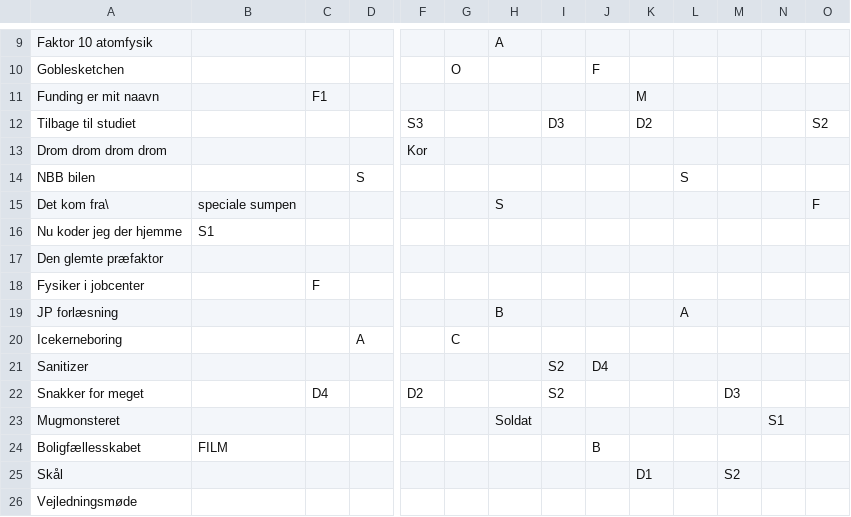
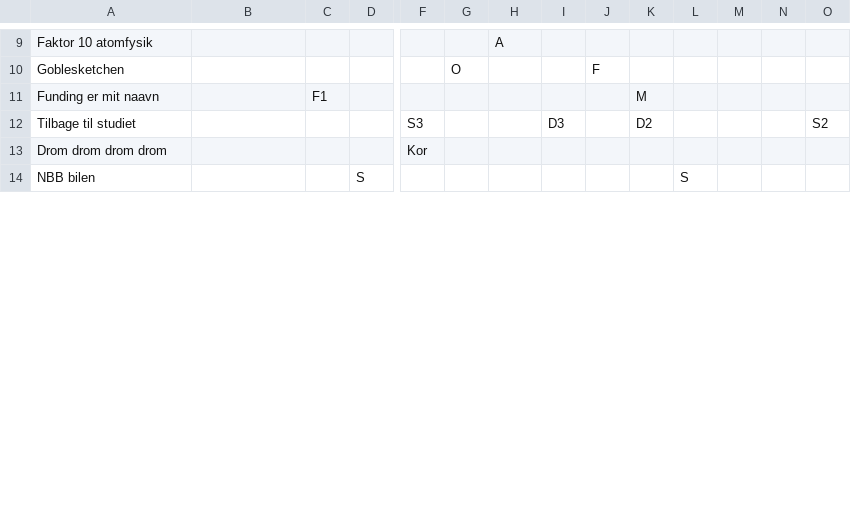
Before and after one commit to theunbound/FysikRevyTeX, a CSV file: roller.csv, drawn as a sheet; only a part is shown, gaps mark what is left out; removed rows and columns are numbered as before the commit, all else as after; rows hold the shown columns only; the diff covers the shown part only; the diff names each change by its address in the sheet, - before the commit and + after, or states it on an @@ line.

Commit message:
Update roller.csv

```diff
--- a/roller.csv
+++ b/roller.csv
-row 15: Det kom fra\ | speciale sumpen |  |  |  |  | S |  |  |  |  |  |  | F
-row 16: Nu koder jeg der hjemme | S1
-row 17: Den glemte præfaktor
-row 18: Fysiker i jobcenter |  | F
-row 19: JP forlæsning |  |  |  |  |  | B |  |  |  | A
-row 20: Icekerneboring |  |  | A |  | C
-row 21: Sanitizer |  |  |  |  |  |  | S2 | D4
-row 22: Snakker for meget |  | D4 |  | D2 |  |  | S2 |  |  |  | D3
-row 23: Mugmonsteret |  |  |  |  |  | Soldat |  |  |  |  |  | S1
-row 24: Boligfællesskabet | FILM |  |  |  |  |  |  | B
-row 25: Skål |  |  |  |  |  |  |  |  | D1 |  | S2
-row 26: Vejledningsmøde
```
Also changed, not shown: 1 added row and 10 removed rows elsewhere in this file.
